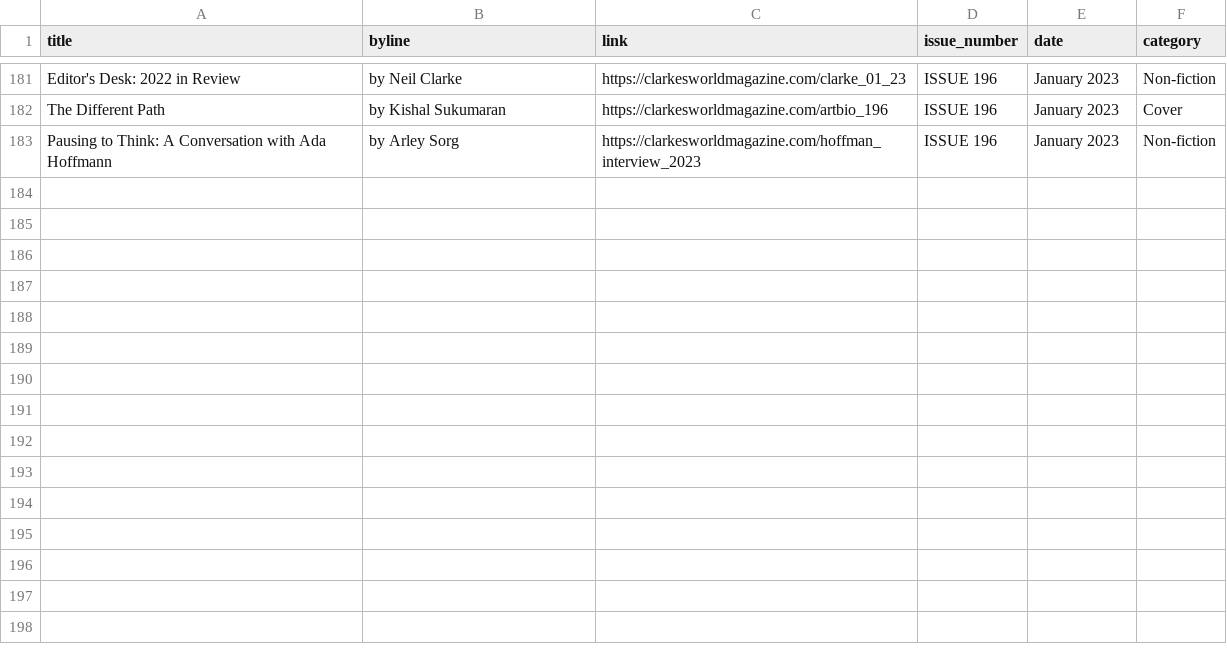
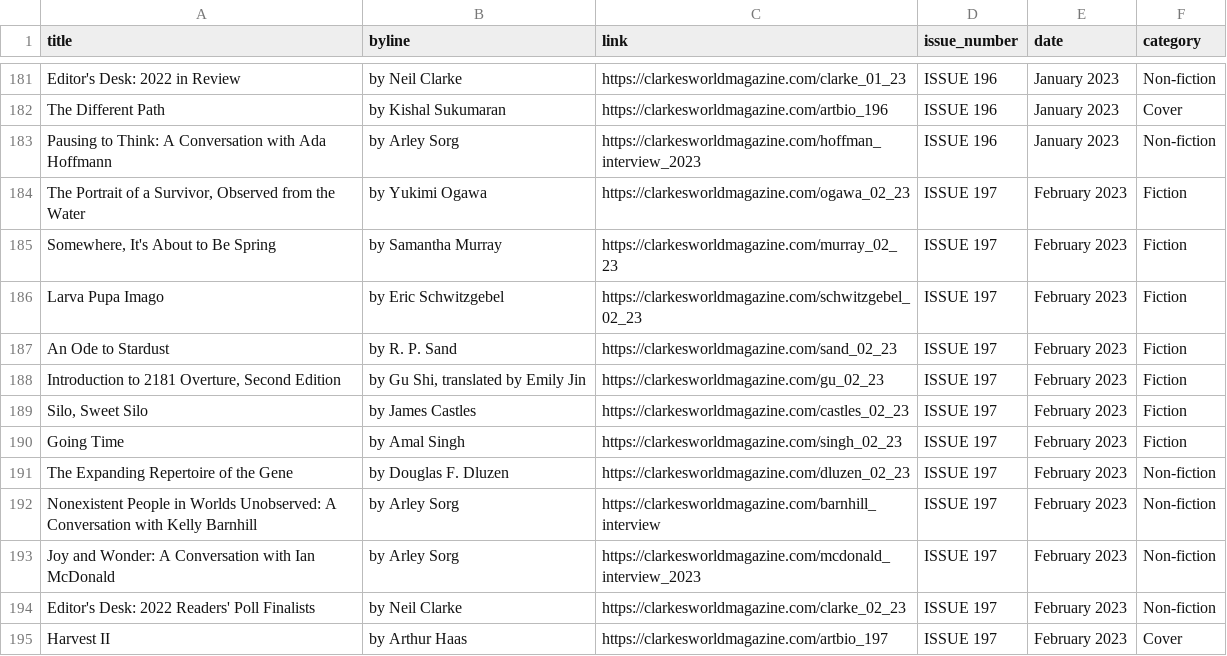
Before and after one commit to saveyak/automatic-scraper, a CSV file: clarkesworld.csv, drawn as a sheet; only a part is shown, gaps mark what is left out.

```diff
--- a/clarkesworld.csv
+++ b/clarkesworld.csv
@@ -183 +183,13 @@ The Different Path,by Kishal Sukumaran,https://clarkesworldmagazine.com/artbio_1
 Pausing to Think: A Conversation with Ada Hoffmann,by Arley Sorg,https://clarkesworldmagazine.com/hoffman_interview_2023,ISSUE 196 , January 2023,Non-fiction
+"The Portrait of a Survivor, Observed from the Water",by Yukimi Ogawa,https://clarkesworldmagazine.com/ogawa_02_23,ISSUE 197 , February 2023,Fiction
+"Somewhere, It's About to Be Spring",by Samantha Murray,https://clarkesworldmagazine.com/murray_02_23,ISSUE 197 , February 2023,Fiction
+Larva Pupa Imago,by Eric Schwitzgebel,https://clarkesworldmagazine.com/schwitzgebel_02_23,ISSUE 197 , February 2023,Fiction
+An Ode to Stardust,by R. P. Sand,https://clarkesworldmagazine.com/sand_02_23,ISSUE 197 , February 2023,Fiction
+"Introduction to 2181 Overture, Second Edition","by Gu Shi, translated by Emily Jin",https://clarkesworldmagazine.com/gu_02_23,ISSUE 197 , February 2023,Fiction
+"Silo, Sweet Silo",by James Castles,https://clarkesworldmagazine.com/castles_02_23,ISSUE 197 , February 2023,Fiction
+Going Time,by Amal Singh,https://clarkesworldmagazine.com/singh_02_23,ISSUE 197 , February 2023,Fiction
+The Expanding Repertoire of the Gene,by Douglas F. Dluzen,https://clarkesworldmagazine.com/dluzen_02_23,ISSUE 197 , February 2023,Non-fiction
+Nonexistent People in Worlds Unobserved: A Conversation with Kelly Barnhill,by Arley Sorg,https://clarkesworldmagazine.com/barnhill_interview,ISSUE 197 , February 2023,Non-fiction
+Joy and Wonder: A Conversation with Ian McDonald,by Arley Sorg,https://clarkesworldmagazine.com/mcdonald_interview_2023,ISSUE 197 , February 2023,Non-fiction
+Editor's Desk: 2022 Readers' Poll Finalists,by Neil Clarke,https://clarkesworldmagazine.com/clarke_02_23,ISSUE 197 , February 2023,Non-fiction
+Harvest II,by Arthur Haas,https://clarkesworldmagazine.com/artbio_197,ISSUE 197 , February 2023,Cover
```
